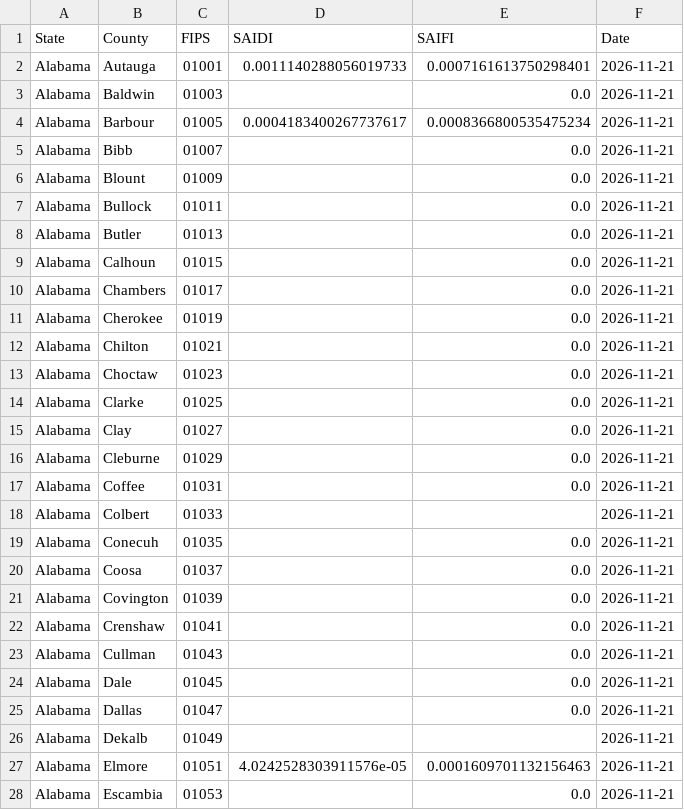
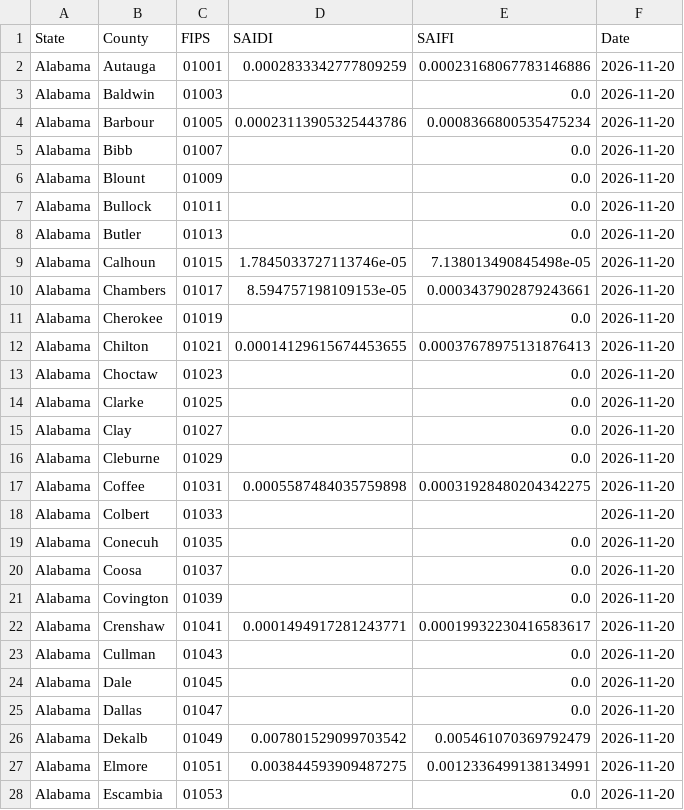
Before and after one commit to Urban-Research-Group/grower-dashboard, a CSV file: historical/AL/2026_11.csv, drawn as a sheet; only a part is shown; the diff covers the shown part only.

```diff
--- a/historical/AL/2026_11.csv
+++ b/historical/AL/2026_11.csv
@@ -1,28 +1,28 @@
 State,County,FIPS,SAIDI,SAIFI,Date
-Alabama,Autauga,01001,0.0011140288056019733,0.0007161613750298401,2026-11-21
-Alabama,Baldwin,01003,,0.0,2026-11-21
-Alabama,Barbour,01005,0.0004183400267737617,0.0008366800535475234,2026-11-21
-Alabama,Bibb,01007,,0.0,2026-11-21
-Alabama,Blount,01009,,0.0,2026-11-21
-Alabama,Bullock,01011,,0.0,2026-11-21
-Alabama,Butler,01013,,0.0,2026-11-21
-Alabama,Calhoun,01015,,0.0,2026-11-21
-Alabama,Chambers,01017,,0.0,2026-11-21
-Alabama,Cherokee,01019,,0.0,2026-11-21
-Alabama,Chilton,01021,,0.0,2026-11-21
-Alabama,Choctaw,01023,,0.0,2026-11-21
-Alabama,Clarke,01025,,0.0,2026-11-21
-Alabama,Clay,01027,,0.0,2026-11-21
-Alabama,Cleburne,01029,,0.0,2026-11-21
-Alabama,Coffee,01031,,0.0,2026-11-21
-Alabama,Colbert,01033,,,2026-11-21
-Alabama,Conecuh,01035,,0.0,2026-11-21
-Alabama,Coosa,01037,,0.0,2026-11-21
-Alabama,Covington,01039,,0.0,2026-11-21
-Alabama,Crenshaw,01041,,0.0,2026-11-21
-Alabama,Cullman,01043,,0.0,2026-11-21
-Alabama,Dale,01045,,0.0,2026-11-21
-Alabama,Dallas,01047,,0.0,2026-11-21
-Alabama,Dekalb,01049,,,2026-11-21
-Alabama,Elmore,01051,4.0242528303911576e-05,0.0001609701132156463,2026-11-21
-Alabama,Escambia,01053,,0.0,2026-11-21
+Alabama,Autauga,01001,0.0002833342777809259,0.00023168067783146886,2026-11-20
+Alabama,Baldwin,01003,,0.0,2026-11-20
+Alabama,Barbour,01005,0.00023113905325443786,0.0008366800535475234,2026-11-20
+Alabama,Bibb,01007,,0.0,2026-11-20
+Alabama,Blount,01009,,0.0,2026-11-20
+Alabama,Bullock,01011,,0.0,2026-11-20
+Alabama,Butler,01013,,0.0,2026-11-20
+Alabama,Calhoun,01015,1.7845033727113746e-05,7.138013490845498e-05,2026-11-20
+Alabama,Chambers,01017,8.594757198109153e-05,0.0003437902879243661,2026-11-20
+Alabama,Cherokee,01019,,0.0,2026-11-20
+Alabama,Chilton,01021,0.00014129615674453655,0.00037678975131876413,2026-11-20
+Alabama,Choctaw,01023,,0.0,2026-11-20
+Alabama,Clarke,01025,,0.0,2026-11-20
+Alabama,Clay,01027,,0.0,2026-11-20
+Alabama,Cleburne,01029,,0.0,2026-11-20
+Alabama,Coffee,01031,0.0005587484035759898,0.00031928480204342275,2026-11-20
+Alabama,Colbert,01033,,,2026-11-20
+Alabama,Conecuh,01035,,0.0,2026-11-20
+Alabama,Coosa,01037,,0.0,2026-11-20
+Alabama,Covington,01039,,0.0,2026-11-20
+Alabama,Crenshaw,01041,0.0001494917281243771,0.00019932230416583617,2026-11-20
+Alabama,Cullman,01043,,0.0,2026-11-20
+Alabama,Dale,01045,,0.0,2026-11-20
+Alabama,Dallas,01047,,0.0,2026-11-20
+Alabama,Dekalb,01049,0.007801529099703542,0.005461070369792479,2026-11-20
+Alabama,Elmore,01051,0.003844593909487275,0.0012336499138134991,2026-11-20
+Alabama,Escambia,01053,,0.0,2026-11-20
```
Also changed, not shown: 149 edited cells elsewhere in this file, historical/IL/2026_11.csv, historical/LA/2026_11.csv, 19 other files.
